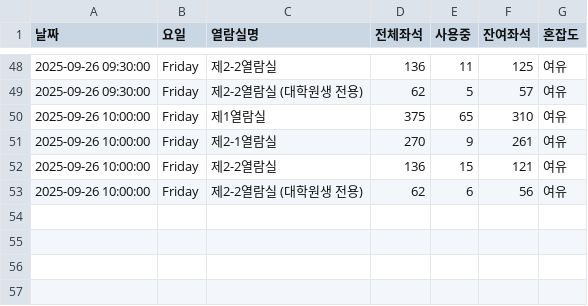
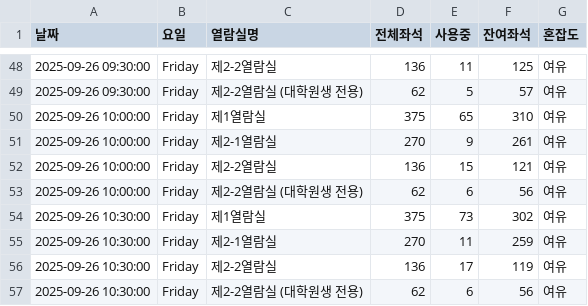
Before and after one commit to dony-beep/library_seat, a CSV file: library_seats.csv, drawn as a sheet; only a part is shown, gaps mark what is left out.

Commit message:
Update library_seats.csv

```diff
--- a/library_seats.csv
+++ b/library_seats.csv
@@ -53 +53,5 @@
 2025-09-26 10:00:00,Friday,제2-2열람실 (대학원생 전용),62,6,56,여유
+2025-09-26 10:30:00,Friday,제1열람실,375,73,302,여유
+2025-09-26 10:30:00,Friday,제2-1열람실,270,11,259,여유
+2025-09-26 10:30:00,Friday,제2-2열람실,136,17,119,여유
+2025-09-26 10:30:00,Friday,제2-2열람실 (대학원생 전용),62,6,56,여유
```
